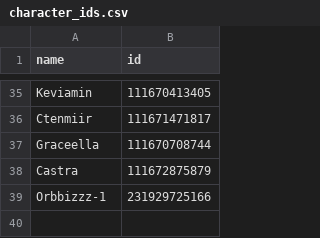
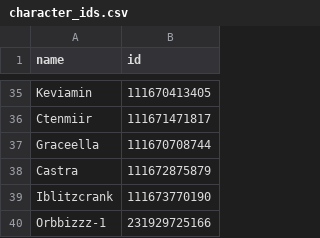
Before and after one commit to nonjosh/lowb-ddoaudit, a CSV file: src/data/character_ids.csv, drawn as a sheet; only a part is shown, gaps mark what is left out; the diff names each change by its address in the sheet, - before the commit and + after, or states it on an @@ line.

Commit message:
Add Iblitzcrank for Old Mic

```diff
--- a/src/data/character_ids.csv
+++ b/src/data/character_ids.csv
+row 39: Iblitzcrank | 111673770190
```
Also changed, not shown: 1 other file.
